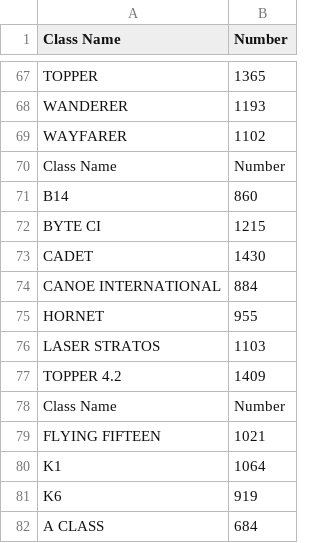
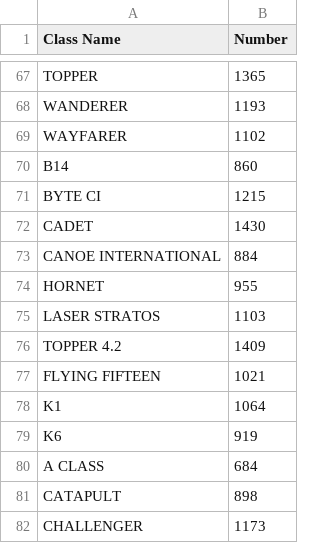
Before and after one commit to Sknight1376/Bartley-SC-App, a CSV file: handicaps.csv, drawn as a sheet; only a part is shown, gaps mark what is left out; the shorter side is filled out with more unchanged rows; the diff names each change by its address in the sheet, - before the commit and + after, or states it on an @@ line.

```diff
--- a/handicaps.csv
+++ b/handicaps.csv
-row 70: Class Name | Number
-row 78: Class Name | Number
```
Also changed, not shown: 6 other files.
